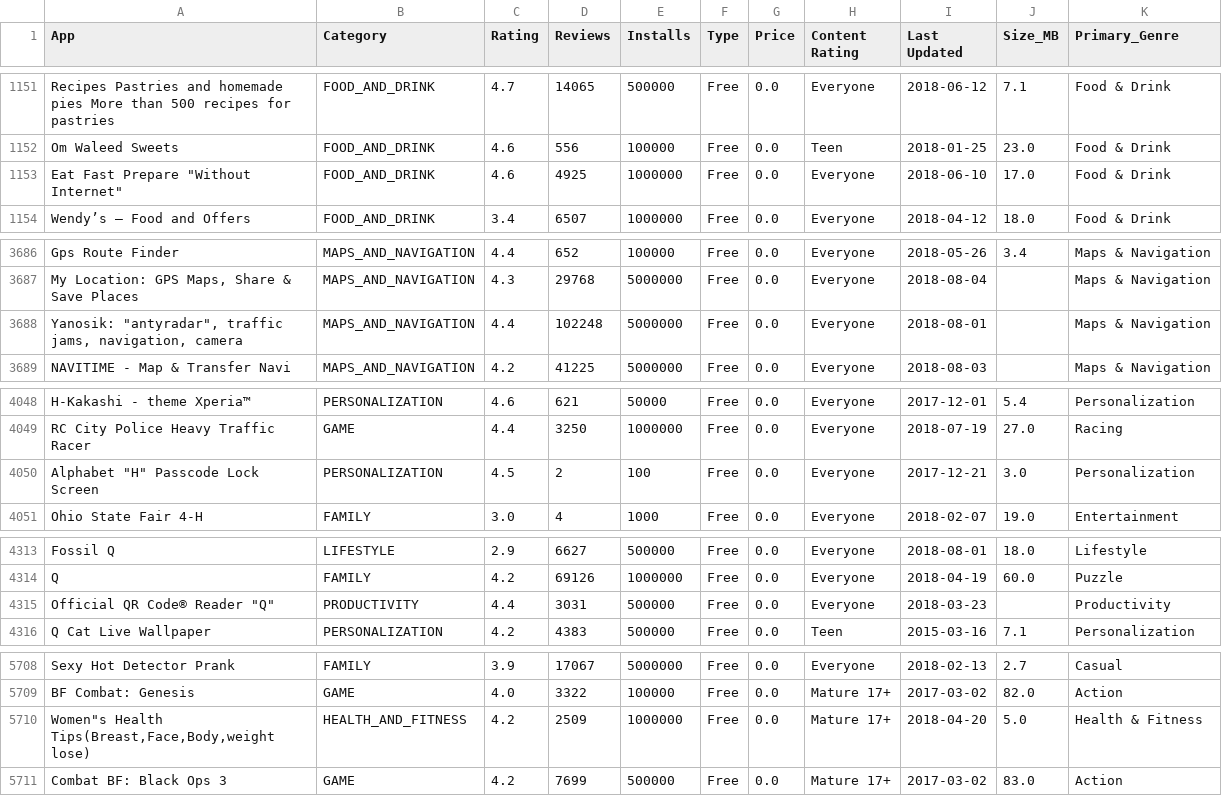
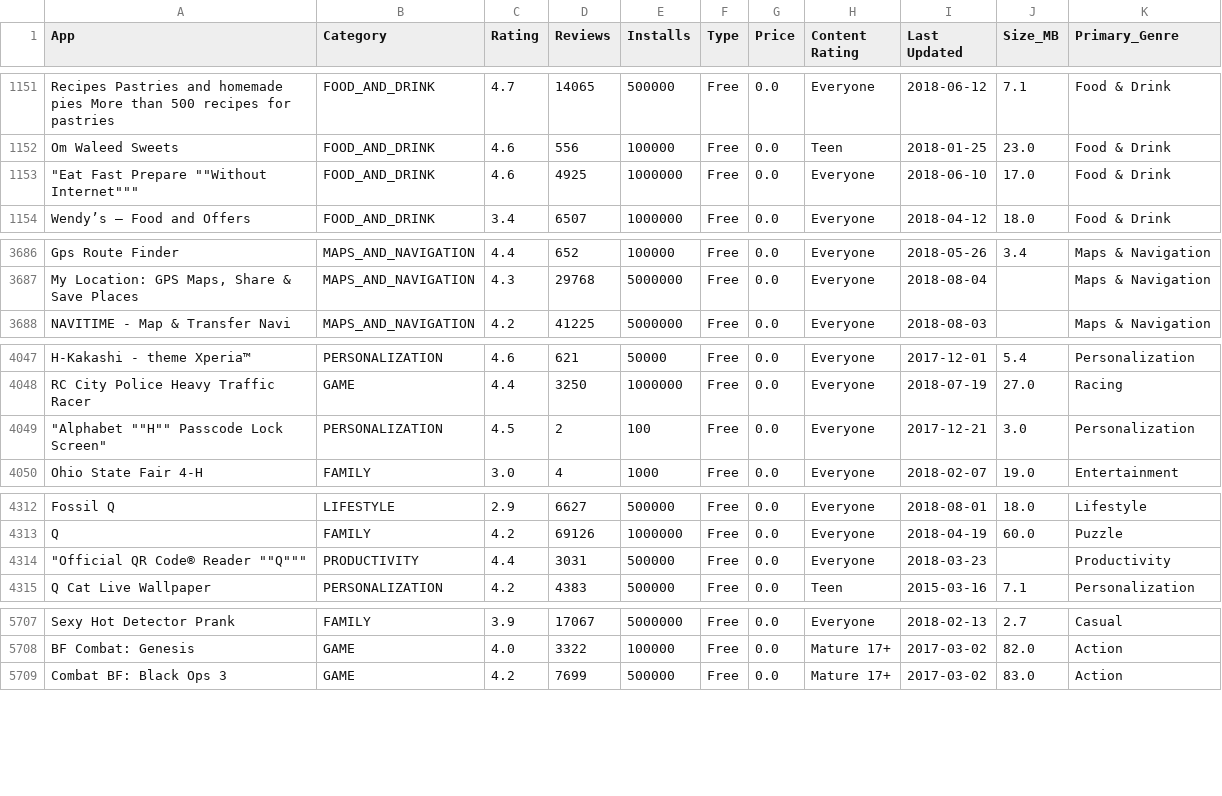
Before and after one commit to PKMDroid/playstore-app-analysis, a CSV file: google_play_store_dataset_cleaned.csv, drawn as a sheet; only a part is shown, gaps mark what is left out.

```diff
--- a/google_play_store_dataset_cleaned.csv
+++ b/google_play_store_dataset_cleaned.csv
@@ -1152,3 +1152,3 @@ Recipes Pastries and homemade pies More than 500 recipes for pastries,FOOD_AND_D
 Om Waleed Sweets,FOOD_AND_DRINK,4.6,556,100000,Free,0.0,Teen,2018-01-25,23.0,Food & Drink
-"Eat Fast Prepare ""Without Internet""",FOOD_AND_DRINK,4.6,4925,1000000,Free,0.0,Everyone,2018-06-10,17.0,Food & Drink
+"""Eat Fast Prepare """"Without Internet""""""",FOOD_AND_DRINK,4.6,4925,1000000,Free,0.0,Everyone,2018-06-10,17.0,Food & Drink
 Wendy’s – Food and Offers,FOOD_AND_DRINK,3.4,6507,1000000,Free,0.0,Everyone,2018-04-12,18.0,Food & Drink
@@ -3687,3 +3687,2 @@ Gps Route Finder,MAPS_AND_NAVIGATION,4.4,652,100000,Free,0.0,Everyone,2018-05-26
 "My Location: GPS Maps, Share & Save Places",MAPS_AND_NAVIGATION,4.3,29768,5000000,Free,0.0,Everyone,2018-08-04,,Maps & Navigation
-"Yanosik: ""antyradar"", traffic jams, navigation, camera",MAPS_AND_NAVIGATION,4.4,102248,5000000,Free,0.0,Everyone,2018-08-01,,Maps & Navigation
 NAVITIME - Map & Transfer Navi,MAPS_AND_NAVIGATION,4.2,41225,5000000,Free,0.0,Everyone,2018-08-03,,Maps & Navigation
@@ -4049,3 +4048,3 @@ H-Kakashi - theme Xperia™,PERSONALIZATION,4.6,621,50000,Free,0.0,Everyone,2017
 RC City Police Heavy Traffic Racer,GAME,4.4,3250,1000000,Free,0.0,Everyone,2018-07-19,27.0,Racing
-"Alphabet ""H"" Passcode Lock Screen",PERSONALIZATION,4.5,2,100,Free,0.0,Everyone,2017-12-21,3.0,Personalization
+"""Alphabet """"H"""" Passcode Lock Screen""",PERSONALIZATION,4.5,2,100,Free,0.0,Everyone,2017-12-21,3.0,Personalization
 Ohio State Fair 4-H,FAMILY,3.0,4,1000,Free,0.0,Everyone,2018-02-07,19.0,Entertainment
@@ -4314,3 +4313,3 @@ Fossil Q,LIFESTYLE,2.9,6627,500000,Free,0.0,Everyone,2018-08-01,18.0,Lifestyle
 Q,FAMILY,4.2,69126,1000000,Free,0.0,Everyone,2018-04-19,60.0,Puzzle
-"Official QR Code® Reader ""Q""",PRODUCTIVITY,4.4,3031,500000,Free,0.0,Everyone,2018-03-23,,Productivity
+"""Official QR Code® Reader """"Q""""""",PRODUCTIVITY,4.4,3031,500000,Free,0.0,Everyone,2018-03-23,,Productivity
 Q Cat Live Wallpaper,PERSONALIZATION,4.2,4383,500000,Free,0.0,Teen,2015-03-16,7.1,Personalization
@@ -5709,3 +5708,2 @@ Sexy Hot Detector Prank,FAMILY,3.9,17067,5000000,Free,0.0,Everyone,2018-02-13,2.
 BF Combat: Genesis,GAME,4.0,3322,100000,Free,0.0,Mature 17+,2017-03-02,82.0,Action
-"Women""s Health Tips(Breast,Face,Body,weight lose)",HEALTH_AND_FITNESS,4.2,2509,1000000,Free,0.0,Mature 17+,2018-04-20,5.0,Health & Fitness
 Combat BF: Black Ops 3,GAME,4.2,7699,500000,Free,0.0,Mature 17+,2017-03-02,83.0,Action
```
Also changed, not shown: 1 other file.
